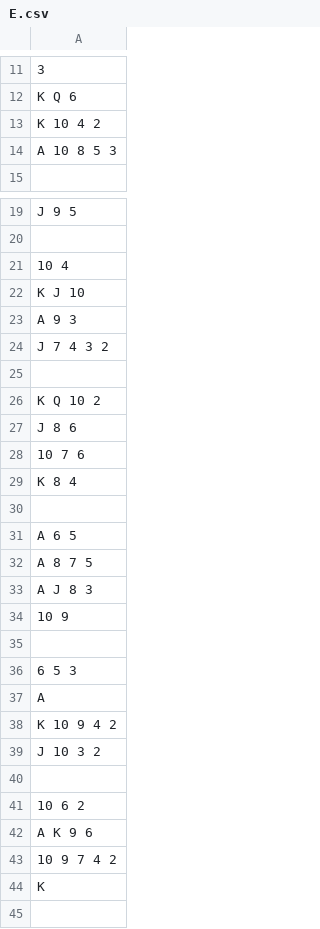
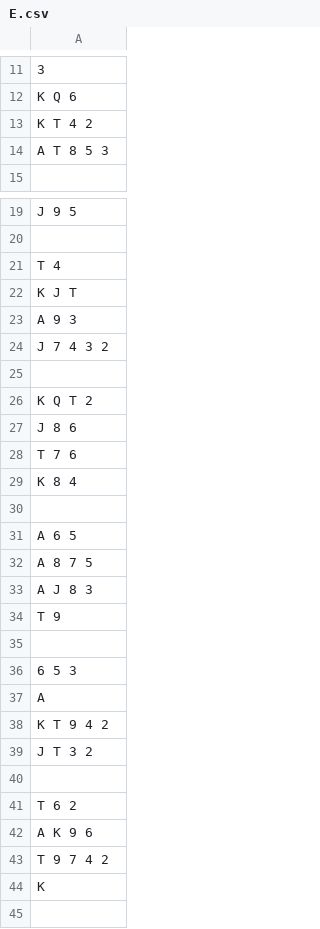
Before and after one commit to MarcinRubin/Bidding_pal, a CSV file: data_sets/1S/E.csv, drawn as a sheet; only a part is shown, gaps mark what is left out; the diff covers the shown part only; the diff names each change by its address in the sheet, - before the commit and + after, or states it on an @@ line.

```diff
--- a/data_sets/1S/E.csv
+++ b/data_sets/1S/E.csv
-A13: K 10 4 2
+A13: K T 4 2
-A14: A 10 8 5 3
+A14: A T 8 5 3
-A21: 10 4
+A21: T 4
-A22: K J 10
+A22: K J T
-A26: K Q 10 2
+A26: K Q T 2
-A28: 10 7 6
+A28: T 7 6
-A34: 10 9
+A34: T 9
-A38: K 10 9 4 2
+A38: K T 9 4 2
-A39: J 10 3 2
+A39: J T 3 2
-A41: 10 6 2
+A41: T 6 2
-A43: 10 9 7 4 2
+A43: T 9 7 4 2
```
Also changed, not shown: 1 edited cell elsewhere in this file, 13 other files.
